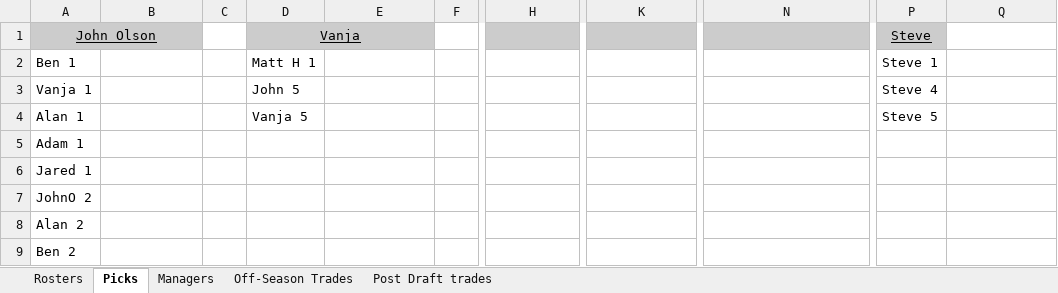
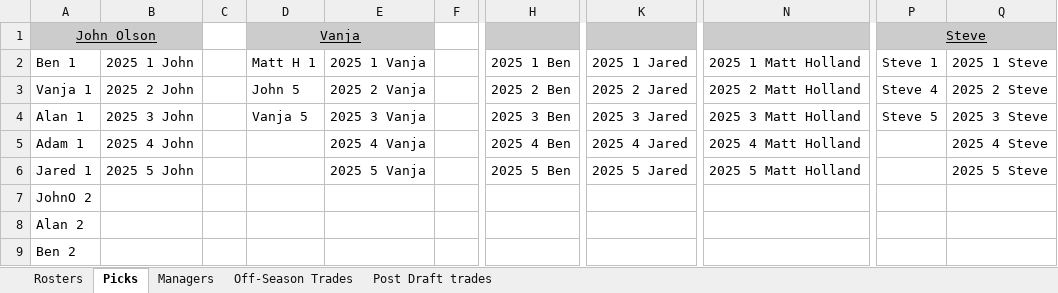
Before and after one commit to johnolson8734/Dynasty, an Excel workbook: OffSeason.xlsx, sheet Picks, drawn as a sheet; only a part is shown, gaps mark what is left out; values as stored, in another font and other column widths than the file's, no borders; the diff covers the shown part only; the diff names each change by its address in the sheet, - before the commit and + after, or states it on an @@ line.

```diff
--- a/OffSeason.xlsx (sheet Picks)
+++ b/OffSeason.xlsx (sheet Picks)
+P1:Q1 merged
-Q1 fill: none
+Q1 fill: #CCCCCC
-B2: (empty)
+B2: 2025 1 John
-E2: (empty)
+E2: 2025 1 Vanja
-H2: (empty)
+H2: 2025 1 Ben
-K2: (empty)
+K2: 2025 1 Jared
-N2: (empty)
+N2: 2025 1 Matt Holland
-Q2: (empty)
+Q2: 2025 1 Steve
-B3: (empty)
+B3: 2025 2 John
-E3: (empty)
+E3: 2025 2 Vanja
-H3: (empty)
+H3: 2025 2 Ben
-K3: (empty)
+K3: 2025 2 Jared
-N3: (empty)
+N3: 2025 2 Matt Holland
-Q3: (empty)
+Q3: 2025 2 Steve
-B4: (empty)
+B4: 2025 3 John
-E4: (empty)
+E4: 2025 3 Vanja
-H4: (empty)
+H4: 2025 3 Ben
-K4: (empty)
+K4: 2025 3 Jared
-N4: (empty)
+N4: 2025 3 Matt Holland
-Q4: (empty)
+Q4: 2025 3 Steve
-B5: (empty)
+B5: 2025 4 John
-E5: (empty)
+E5: 2025 4 Vanja
-H5: (empty)
+H5: 2025 4 Ben
-K5: (empty)
+K5: 2025 4 Jared
-N5: (empty)
+N5: 2025 4 Matt Holland
-Q5: (empty)
+Q5: 2025 4 Steve
-B6: (empty)
+B6: 2025 5 John
-E6: (empty)
+E6: 2025 5 Vanja
-H6: (empty)
+H6: 2025 5 Ben
-K6: (empty)
+K6: 2025 5 Jared
-N6: (empty)
+N6: 2025 5 Matt Holland
-Q6: (empty)
+Q6: 2025 5 Steve
```
Also changed, not shown: 5 added rows, 5 removed rows, cell formats and merged cells elsewhere in this sheet, sheet Rosters.
